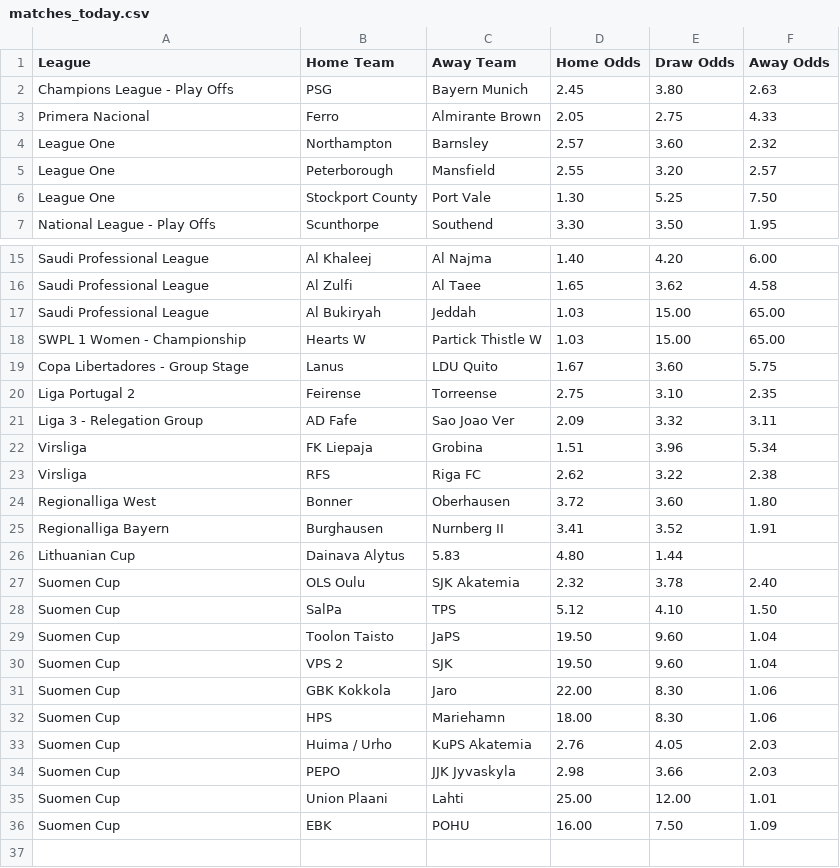
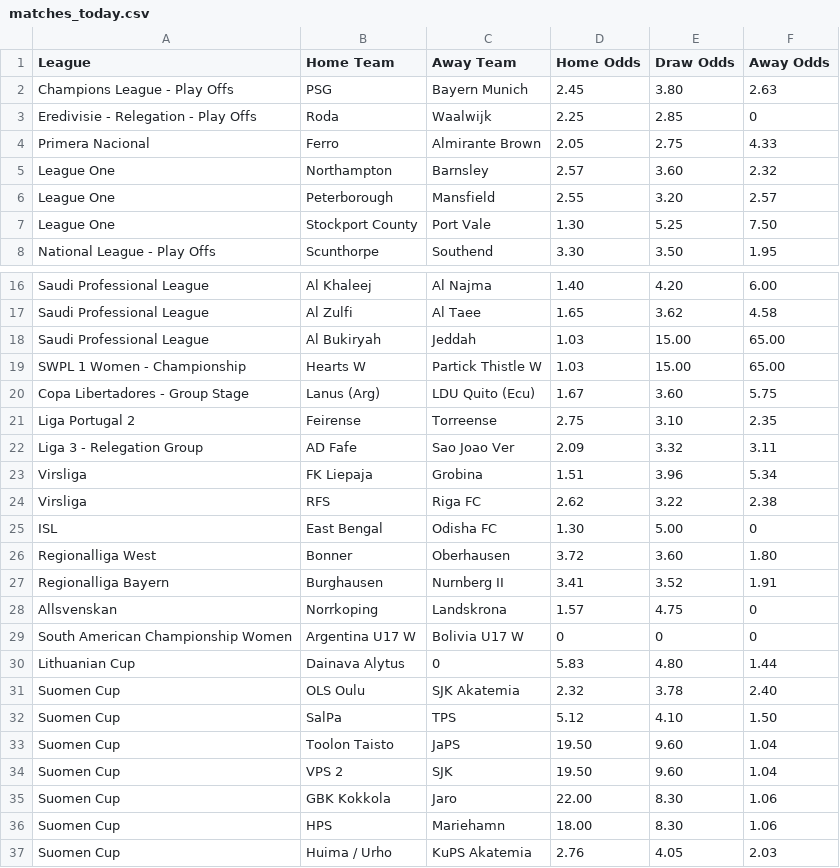
Before and after one commit to akandeaka/Jay-soccer-seven-blueprints-updated, a CSV file: input/matches_today.csv, drawn as a sheet; only a part is shown, gaps mark what is left out; the shorter side is filled out with more unchanged rows.

Commit message:
Update matches_today.csv

```diff
--- a/input/matches_today.csv
+++ b/input/matches_today.csv
@@ -2,2 +2,3 @@ League,Home Team,Away Team,Home Odds,Draw Odds,Away Odds
 Champions League - Play Offs,PSG,Bayern Munich,2.45,3.80,2.63
+Eredivisie - Relegation - Play Offs,Roda,Waalwijk,2.25,2.85,0
 Primera Nacional,Ferro,Almirante Brown,2.05,2.75,4.33
@@ -18,3 +19,3 @@ Saudi Professional League,Al Bukiryah,Jeddah,1.03,15.00,65.00
 SWPL 1 Women - Championship,Hearts W,Partick Thistle W,1.03,15.00,65.00
-Copa Libertadores - Group Stage,Lanus,LDU Quito,1.67,3.60,5.75
+Copa Libertadores - Group Stage,Lanus (Arg),LDU Quito (Ecu),1.67,3.60,5.75
 Liga Portugal 2,Feirense,Torreense,2.75,3.10,2.35
@@ -23,5 +24,8 @@ Virsliga,FK Liepaja,Grobina,1.51,3.96,5.34
 Virsliga,RFS,Riga FC,2.62,3.22,2.38
+ISL,East Bengal,Odisha FC,1.30,5.00,0
 Regionalliga West,Bonner,Oberhausen,3.72,3.60,1.80
 Regionalliga Bayern,Burghausen,Nurnberg II,3.41,3.52,1.91
-Lithuanian Cup,Dainava Alytus,5.83,4.80,1.44
+Allsvenskan,Norrkoping,Landskrona,1.57,4.75,0
+South American Championship Women,Argentina U17 W,Bolivia U17 W,0,0,0
+Lithuanian Cup,Dainava Alytus,0,5.83,4.80,1.44
 Suomen Cup,OLS Oulu,SJK Akatemia,2.32,3.78,2.40
```
